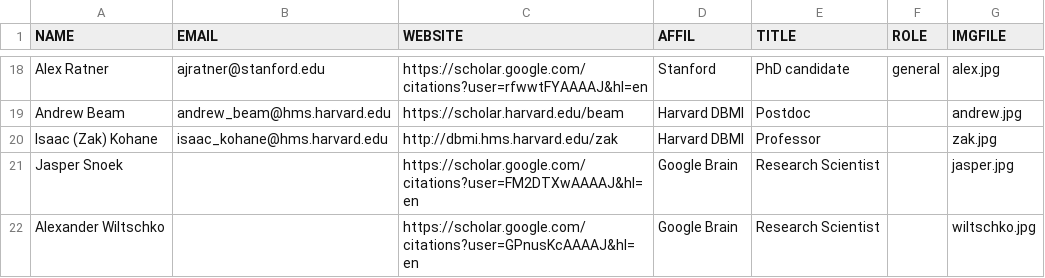
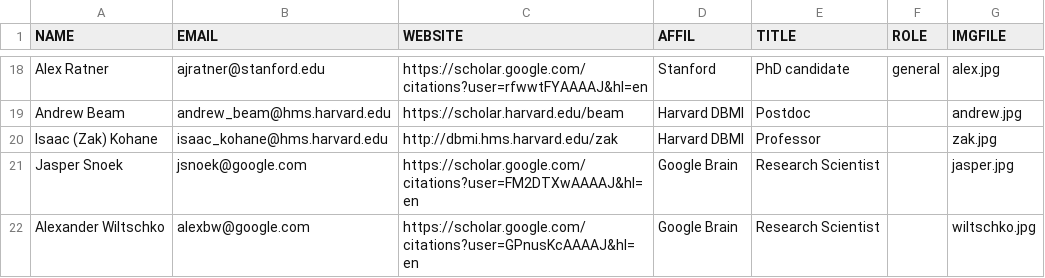
Before and after one commit to ml4health/ml4health.github.io, a CSV file: 2017_content/organizer_data/organizers.csv, drawn as a sheet; only a part is shown, gaps mark what is left out.

```diff
--- a/2017_content/organizer_data/organizers.csv
+++ b/2017_content/organizer_data/organizers.csv
@@ -20,3 +20,3 @@ Andrew Beam,andrew_beam@hms.harvard.edu,https://scholar.harvard.edu/beam,Harvard
 Isaac (Zak) Kohane,isaac_kohane@hms.harvard.edu,http://dbmi.hms.harvard.edu/zak,Harvard DBMI,Professor,,zak.jpg
-Jasper Snoek,,https://scholar.google.com/citations?user=FM2DTXwAAAAJ&hl=en,Google Brain,Research Scientist,,jasper.jpg
-Alexander Wiltschko,,https://scholar.google.com/citations?user=GPnusKcAAAAJ&hl=en,Google Brain,Research Scientist,,wiltschko.jpg
+Jasper Snoek,jsnoek@google.com,https://scholar.google.com/citations?user=FM2DTXwAAAAJ&hl=en,Google Brain,Research Scientist,,jasper.jpg
+Alexander Wiltschko,alexbw@google.com,https://scholar.google.com/citations?user=GPnusKcAAAAJ&hl=en,Google Brain,Research Scientist,,wiltschko.jpg
```
Also changed, not shown: 4 other files.
